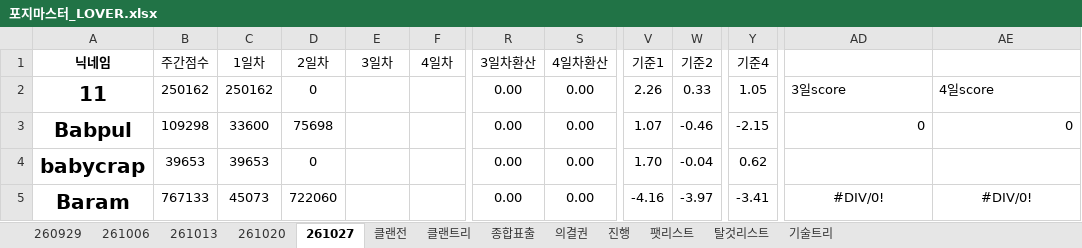
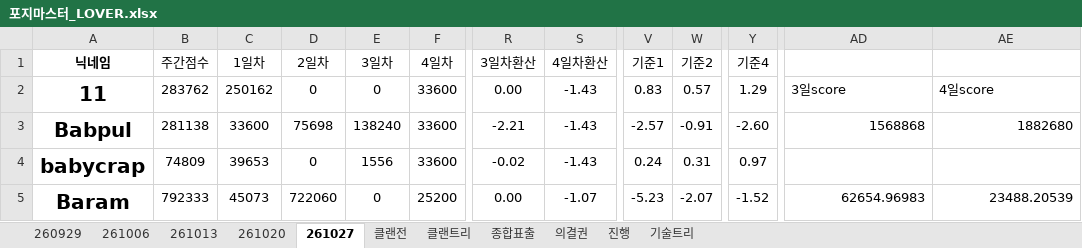
Before and after one commit to YarrLOVER/baseball-LOVER-, an Excel workbook: 포지마스터_LOVER.xlsx, sheet 261027, drawn as a sheet; only a part is shown, gaps mark what is left out; values as stored, in another font and other column widths than the file's, no borders; conditional formats not drawn; the diff covers the shown part only; the diff names each change by its address in the sheet, - before the commit and + after, or states it on an @@ line.

```diff
--- a/포지마스터_LOVER.xlsx (sheet 261027)
+++ b/포지마스터_LOVER.xlsx (sheet 261027)
-sheet tab: 팻리스트
-sheet tab: 탈것리스트
-B2 (주간점수): 250162
+B2 (주간점수): 283762
-E2 (3일차): (empty)
+E2 (3일차): 0
-F2:F4 (4일차): (empty)
+F2:F4 (4일차): 33600
-S2:S4 (4일차환산): 0.00
+S2:S4 (4일차환산): -1.43
-V2 (기준1): 2.26
+V2 (기준1): 0.83
-W2 (기준2): 0.33
+W2 (기준2): 0.57
-Y2 (기준4): 1.05
+Y2 (기준4): 1.29
-B3 (주간점수): 109298
+B3 (주간점수): 281138
-E3 (3일차): (empty)
+E3 (3일차): 138240
-R3 (3일차환산): 0.00
+R3 (3일차환산): -2.21
-V3 (기준1): 1.07
+V3 (기준1): -2.57
-W3 (기준2): -0.46
+W3 (기준2): -0.91
-Y3 (기준4): -2.15
+Y3 (기준4): -2.60
-AD3: 0
+AD3: 1568868
-AE3: 0
+AE3: 1882680
-B4 (주간점수): 39653
+B4 (주간점수): 74809
-E4 (3일차): (empty)
+E4 (3일차): 1556
-R4 (3일차환산): 0.00
+R4 (3일차환산): -0.02
-V4 (기준1): 1.70
+V4 (기준1): 0.24
-W4 (기준2): -0.04
+W4 (기준2): 0.31
-Y4 (기준4): 0.62
+Y4 (기준4): 0.97
-B5 (주간점수): 767133
+B5 (주간점수): 792333
-E5 (3일차): (empty)
+E5 (3일차): 0
-F5 (4일차): (empty)
+F5 (4일차): 25200
-S5 (4일차환산): 0.00
+S5 (4일차환산): -1.07
-V5 (기준1): -4.16
+V5 (기준1): -5.23
-W5 (기준2): -3.97
+W5 (기준2): -2.07
-Y5 (기준4): -3.41
+Y5 (기준4): -1.52
-AD5: #DIV/0!
+AD5: 62654.96983
-AD5:AE5 alignment: center
+AD5:AE5 alignment: right
-AE5: #DIV/0!
+AE5: 23488.20539
```
Also changed, not shown: 319 edited cells and cell formats elsewhere in this sheet, sheet 클랜전, sheet 종합표출, sheet 진행, charts or pictures.
